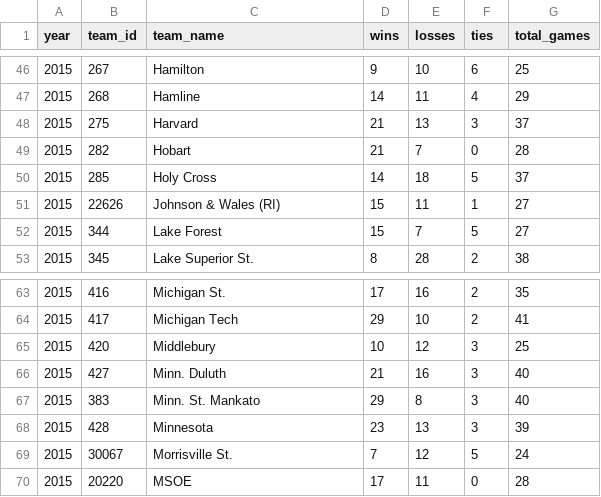
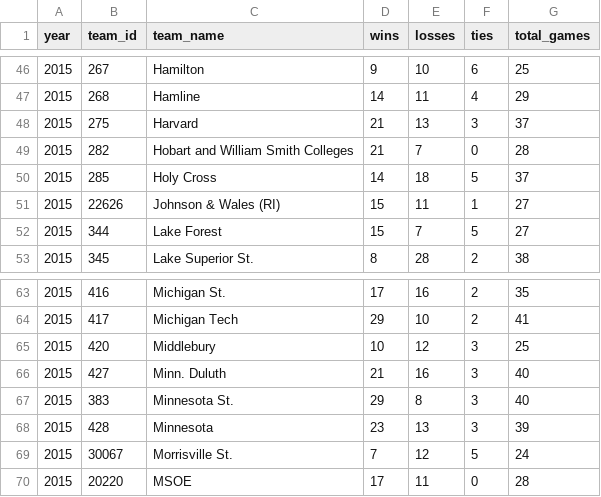
Before and after one commit to octonion/hockey, a CSV file: ncaa/csv/ncaa_records_2015.csv, drawn as a sheet; only a part is shown, gaps mark what is left out.

```diff
--- a/ncaa/csv/ncaa_records_2015.csv
+++ b/ncaa/csv/ncaa_records_2015.csv
@@ -48,3 +48,3 @@ year,team_id,team_name,wins,losses,ties,total_games
 2015,275,Harvard,21,13,3,37
-2015,282,Hobart,21,7,0,28
+2015,282,Hobart and William Smith Colleges,21,7,0,28
 2015,285,Holy Cross,14,18,5,37
@@ -66,3 +66,3 @@ year,team_id,team_name,wins,losses,ties,total_games
 2015,427,Minn. Duluth,21,16,3,40
-2015,383,Minn. St. Mankato,29,8,3,40
+2015,383,Minnesota St.,29,8,3,40
 2015,428,Minnesota,23,13,3,39
```
Also changed, not shown: ncaa/csv/ncaa_games_2015.csv, ncaa/csv/ncaa_schools.csv, 21 other files.
